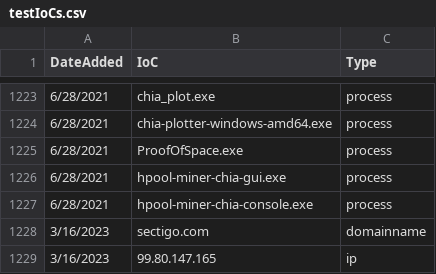
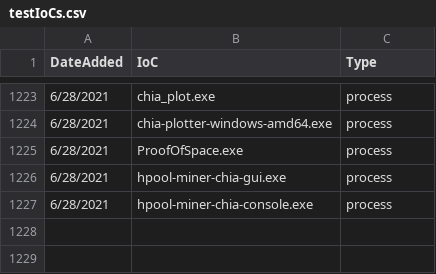
Before and after one commit to NntoCnry/IoCs-Sentinel-Analytics-Rules, a CSV file: testIoCs.csv, drawn as a sheet; only a part is shown, gaps mark what is left out; the diff names each change by its address in the sheet, - before the commit and + after, or states it on an @@ line.

Commit message:
Update testIoCs.csv
Dejando el fichero sin los registros que se usaron para realizar la prueba

```diff
--- a/testIoCs.csv
+++ b/testIoCs.csv
-row 1228: 3/16/2023 | sectigo.com | domainname
-row 1229: 3/16/2023 | 99.80.147.165 | ip
```
